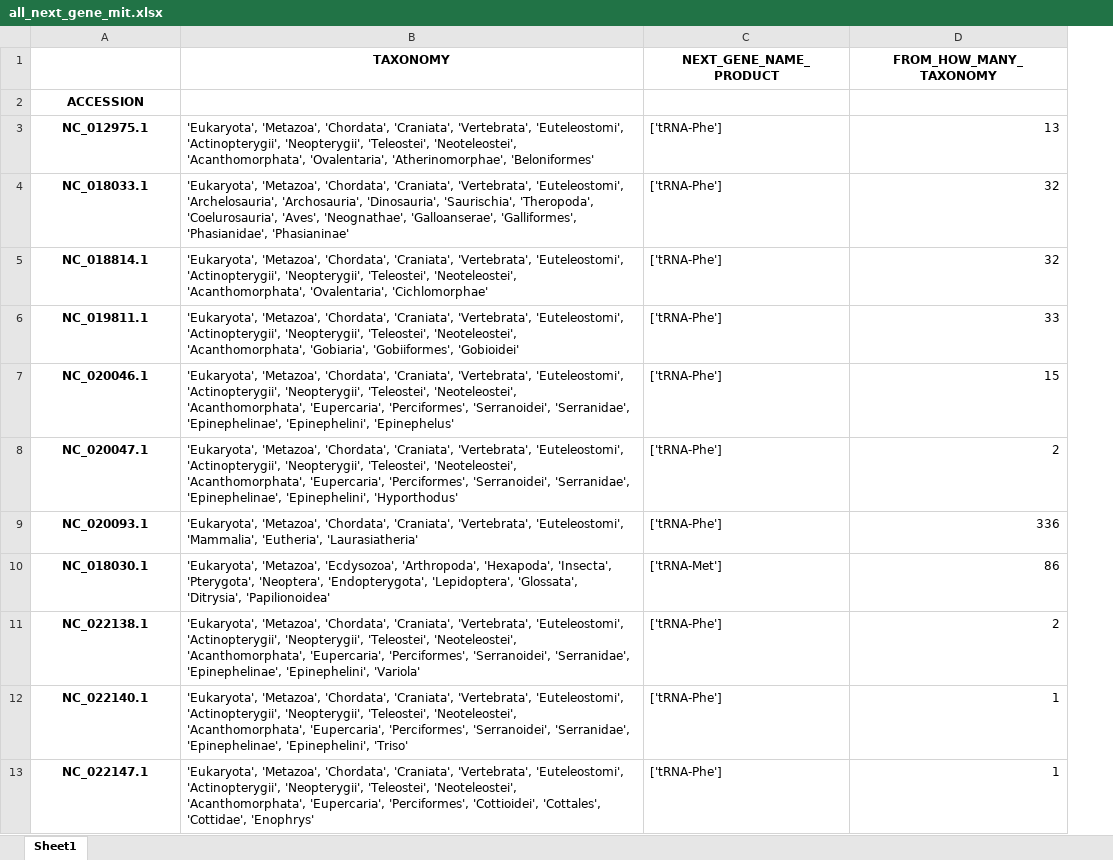
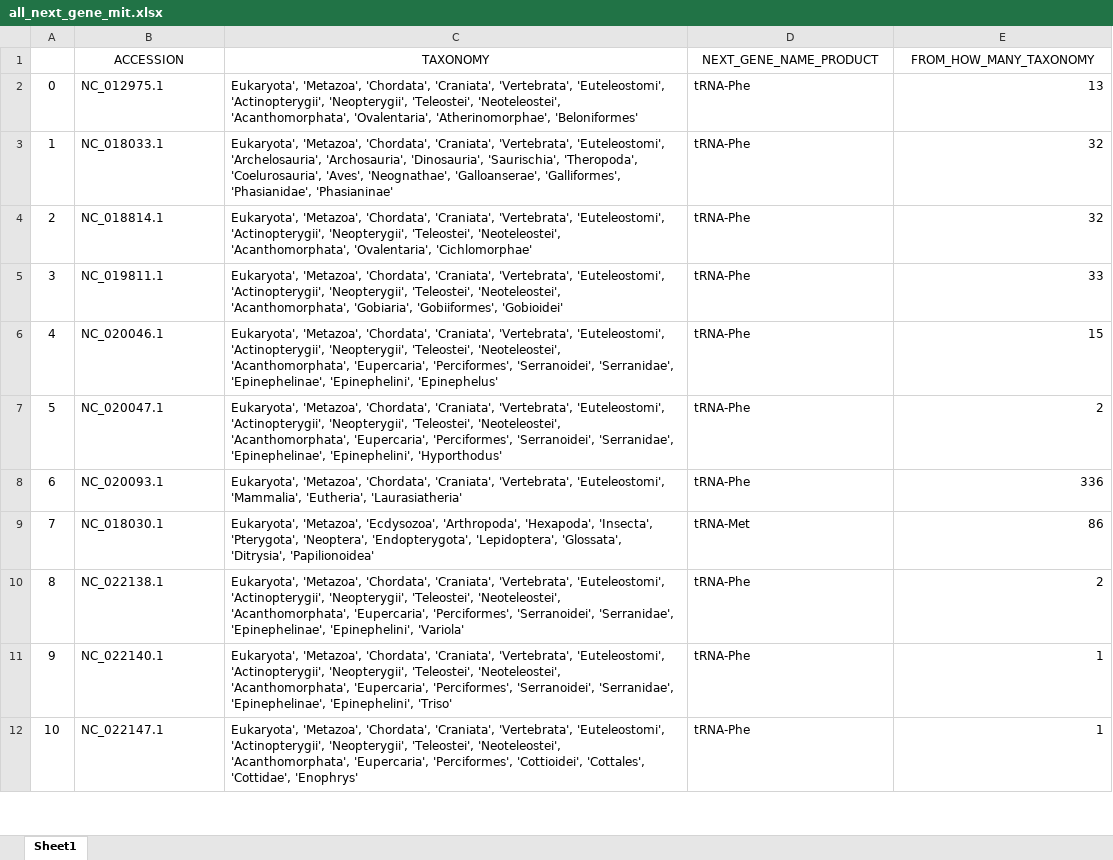
Before and after one commit to rszczygielski/masters_thesis_project, an Excel workbook: results/main_selected_taxonomy/not_selected_mit/all_next_gene_mit.xlsx, sheet Sheet1, drawn as a sheet; only a part is shown; values as stored, in another font and other column widths than the file's, no borders; removed rows and columns are numbered as before the commit, all else as after; the diff covers the shown part only; the diff names each change by its address in the sheet, - before the commit and + after, or states it on an @@ line.

Commit message:
Full taxonomy when one unique feature, normalization of gene names, count no CR feature

```diff
--- a/results/main_selected_taxonomy/not_selected_mit/all_next_gene_mit.xlsx (sheet Sheet1)
+++ b/results/main_selected_taxonomy/not_selected_mit/all_next_gene_mit.xlsx (sheet Sheet1)
+column A, rows 2-12: 0 | 1 | 2 | 3 | 4 | 5 | 6 | 7 | 8 | 9 | 10
-row 1:  | TAXONOMY | NEXT_GENE_NAME_PRODUCT | FROM_HOW_MANY_TAXONOMY
-B1:B12 bold: on
+B1:B12 bold: off
-C1: (empty)
+C1: TAXONOMY
-D1: (empty)
+D1: NEXT_GENE_NAME_PRODUCT
-E1: (empty)
+E1: FROM_HOW_MANY_TAXONOMY
-B2:B12 alignment: center
+B2:B12 alignment: left
-C2 (TAXONOMY): 'Eukaryota', 'Metazoa', 'Chordata',…
+C2 (TAXONOMY): Eukaryota', 'Metazoa', 'Chordata',…
-D2:D8 (NEXT_GENE_NAME_PRODUCT): ['tRNA-Phe']
+D2:D8 (NEXT_GENE_NAME_PRODUCT): tRNA-Phe
-C3 (TAXONOMY): 'Eukaryota', 'Metazoa', 'Chordata',…
+C3 (TAXONOMY): Eukaryota', 'Metazoa', 'Chordata',…
-C4 (TAXONOMY): 'Eukaryota', 'Metazoa', 'Chordata',…
+C4 (TAXONOMY): Eukaryota', 'Metazoa', 'Chordata',…
-C5 (TAXONOMY): 'Eukaryota', 'Metazoa', 'Chordata',…
+C5 (TAXONOMY): Eukaryota', 'Metazoa', 'Chordata',…
-C6 (TAXONOMY): 'Eukaryota', 'Metazoa', 'Chordata',…
+C6 (TAXONOMY): Eukaryota', 'Metazoa', 'Chordata',…
-C7 (TAXONOMY): 'Eukaryota', 'Metazoa', 'Chordata',…
+C7 (TAXONOMY): Eukaryota', 'Metazoa', 'Chordata',…
-C8 (TAXONOMY): 'Eukaryota', 'Metazoa', 'Chordata',…
+C8 (TAXONOMY): Eukaryota', 'Metazoa', 'Chordata',…
-C9 (TAXONOMY): 'Eukaryota', 'Metazoa', 'Ecdysozoa',…
+C9 (TAXONOMY): Eukaryota', 'Metazoa', 'Ecdysozoa',…
-D9 (NEXT_GENE_NAME_PRODUCT): ['tRNA-Met']
+D9 (NEXT_GENE_NAME_PRODUCT): tRNA-Met
-C10 (TAXONOMY): 'Eukaryota', 'Metazoa', 'Chordata',…
+C10 (TAXONOMY): Eukaryota', 'Metazoa', 'Chordata',…
-D10:D12 (NEXT_GENE_NAME_PRODUCT): ['tRNA-Phe']
+D10:D12 (NEXT_GENE_NAME_PRODUCT): tRNA-Phe
-C11 (TAXONOMY): 'Eukaryota', 'Metazoa', 'Chordata',…
+C11 (TAXONOMY): Eukaryota', 'Metazoa', 'Chordata',…
-C12 (TAXONOMY): 'Eukaryota', 'Metazoa', 'Chordata',…
+C12 (TAXONOMY): Eukaryota', 'Metazoa', 'Chordata',…
```
Also changed, not shown: 1558 edited cells and cell formats elsewhere in this sheet, results/main_mitochondrion.xlsx, results/main_selected_taxonomy/not_selected_mit/all_previous_gene_mit.xlsx, 7 other files.
